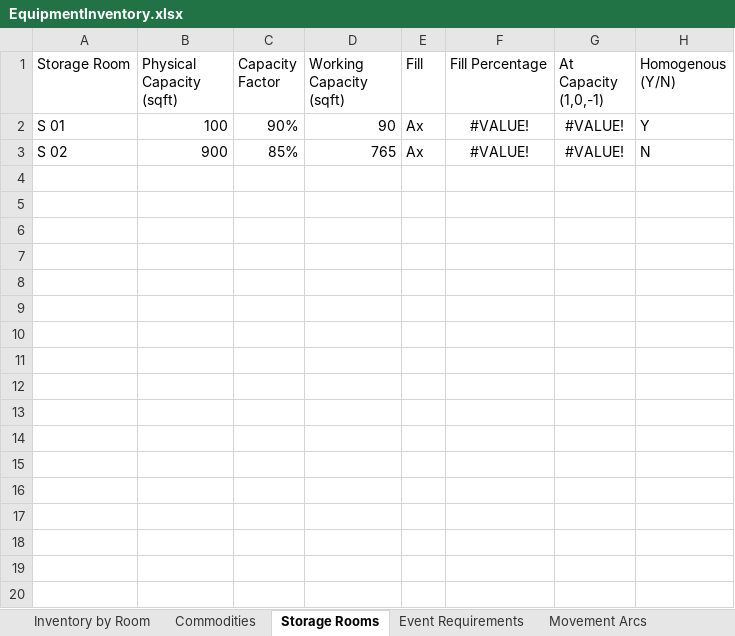
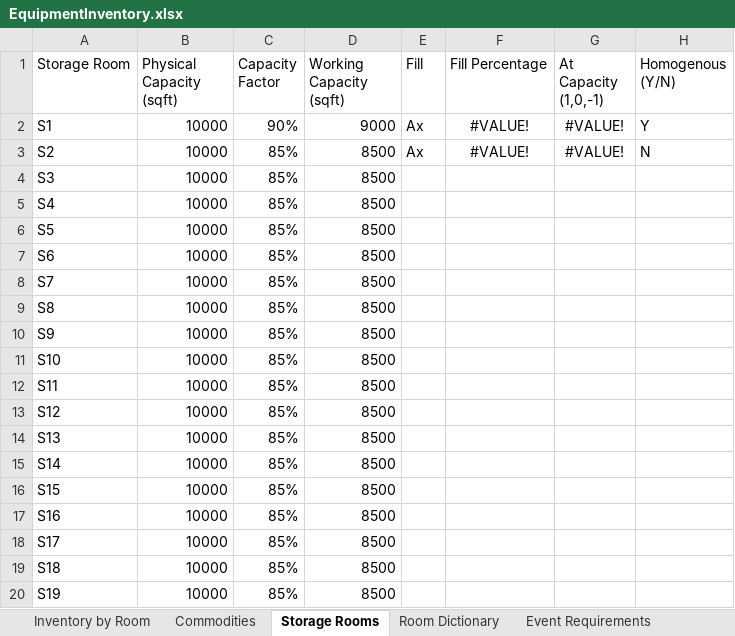
Before and after one commit to matthewhuntt/SDTeam21, an Excel workbook: EquipmentInventory.xlsx, sheet Storage Rooms, drawn as a sheet; only a part is shown; values as stored, in another font and other column widths than the file's, no borders; the diff covers the shown part only; the diff names each change by its address in the sheet, - before the commit and + after, or states it on an @@ line.

```diff
--- a/EquipmentInventory.xlsx (sheet Storage Rooms)
+++ b/EquipmentInventory.xlsx (sheet Storage Rooms)
+sheet tab: Room Dictionary
-A2 (Storage Room): S 01
+A2 (Storage Room): S1
-B2 (Physical Capacity (sqft)): 100
+B2 (Physical Capacity (sqft)): 10000
-D2 (Working Capacity (sqft)): 90
+D2 (Working Capacity (sqft)): 9000
-A3 (Storage Room): S 02
+A3 (Storage Room): S2
-B3 (Physical Capacity (sqft)): 900
+B3 (Physical Capacity (sqft)): 10000
-D3 (Working Capacity (sqft)): 765
+D3 (Working Capacity (sqft)): 8500
+row 4: S3 | 10000 | 85% | 8500
+row 5: S4 | 10000 | 85% | 8500
+row 6: S5 | 10000 | 85% | 8500
+row 7: S6 | 10000 | 85% | 8500
+row 8: S7 | 10000 | 85% | 8500
+row 9: S8 | 10000 | 85% | 8500
+row 10: S9 | 10000 | 85% | 8500
+row 11: S10 | 10000 | 85% | 8500
+row 12: S11 | 10000 | 85% | 8500
+row 13: S12 | 10000 | 85% | 8500
+row 14: S13 | 10000 | 85% | 8500
+row 15: S14 | 10000 | 85% | 8500
+row 16: S15 | 10000 | 85% | 8500
+row 17: S16 | 10000 | 85% | 8500
+row 18: S17 | 10000 | 85% | 8500
+row 19: S18 | 10000 | 85% | 8500
+row 20: S19 | 10000 | 85% | 8500
```
Also changed, not shown: 40 added rows elsewhere in this sheet, sheet Movement Arcs, sheet Utility Arcs, sheet Storage Room Arcs, sheet Event Room Arcs, sheet Inventory by Room, sheet Commodities.
